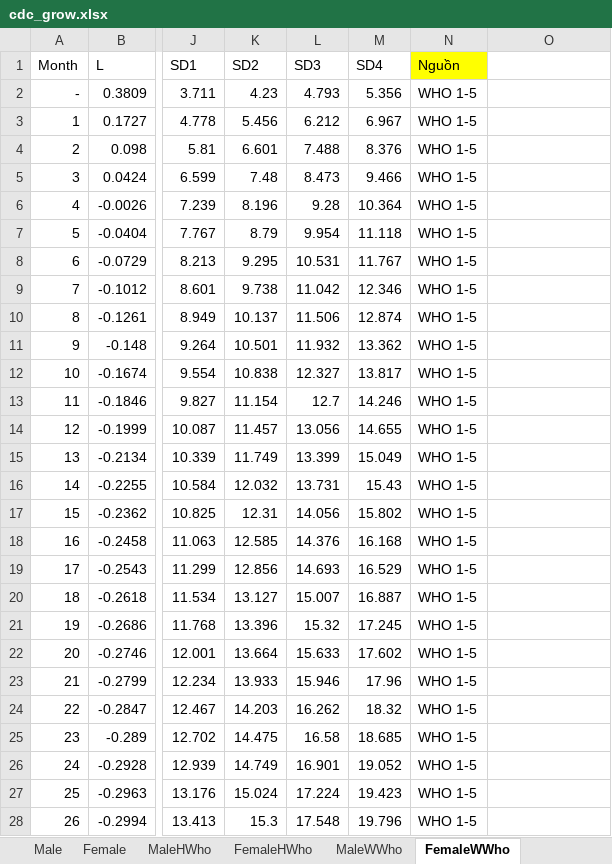
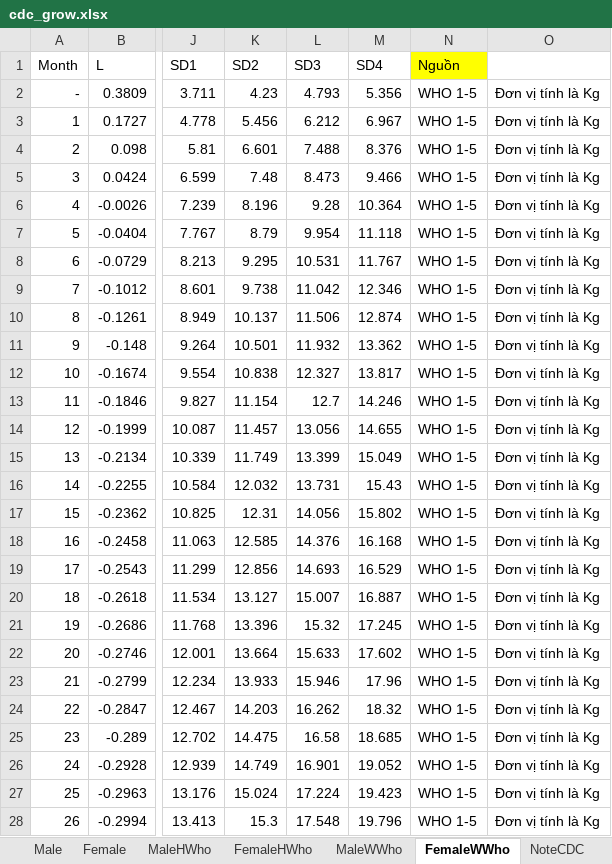
Before and after one commit to szen7dev/trixgo-cbs-micro, an Excel workbook: files/templates/excels/cdc_grow.xlsx, sheet FemaleWWho, drawn as a sheet; only a part is shown, gaps mark what is left out; values as stored, in another font and other column widths than the file's, no borders; the diff covers the shown part only; the diff names each change by its address in the sheet, - before the commit and + after, or states it on an @@ line.

```diff
--- a/files/templates/excels/cdc_grow.xlsx (sheet FemaleWWho)
+++ b/files/templates/excels/cdc_grow.xlsx (sheet FemaleWWho)
+sheet tab: NoteCDC
-O2:O28: (empty)
+O2:O28: Đơn vị tính là Kg
```
Also changed, not shown: 203 edited cells elsewhere in this sheet, sheet MaleWWho, 1 other file.
